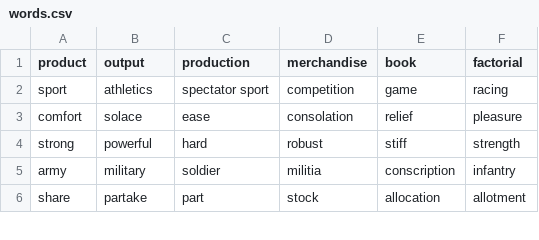
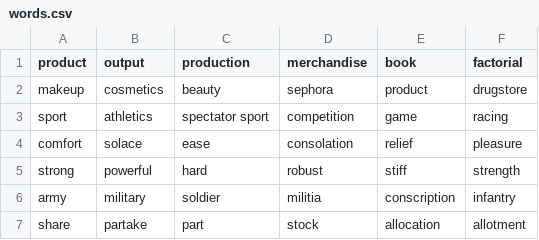
Before and after one commit to WilliamHeidemann/WilliamHeidemann.github.io, a CSV file: src/words.csv, drawn as a sheet; only a part is shown; the diff names each change by its address in the sheet, - before the commit and + after, or states it on an @@ line.

```diff
--- a/src/words.csv
+++ b/src/words.csv
+row 2: makeup | cosmetics | beauty | sephora | product | drugstore
```
Also changed, not shown: 2 other files.
